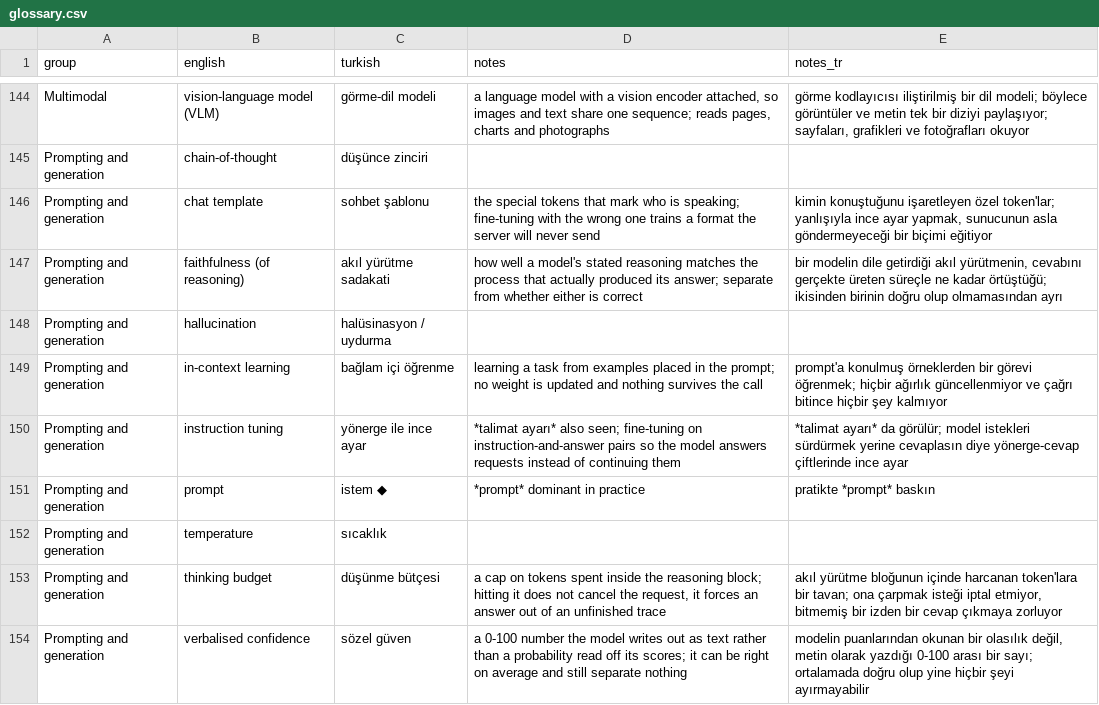
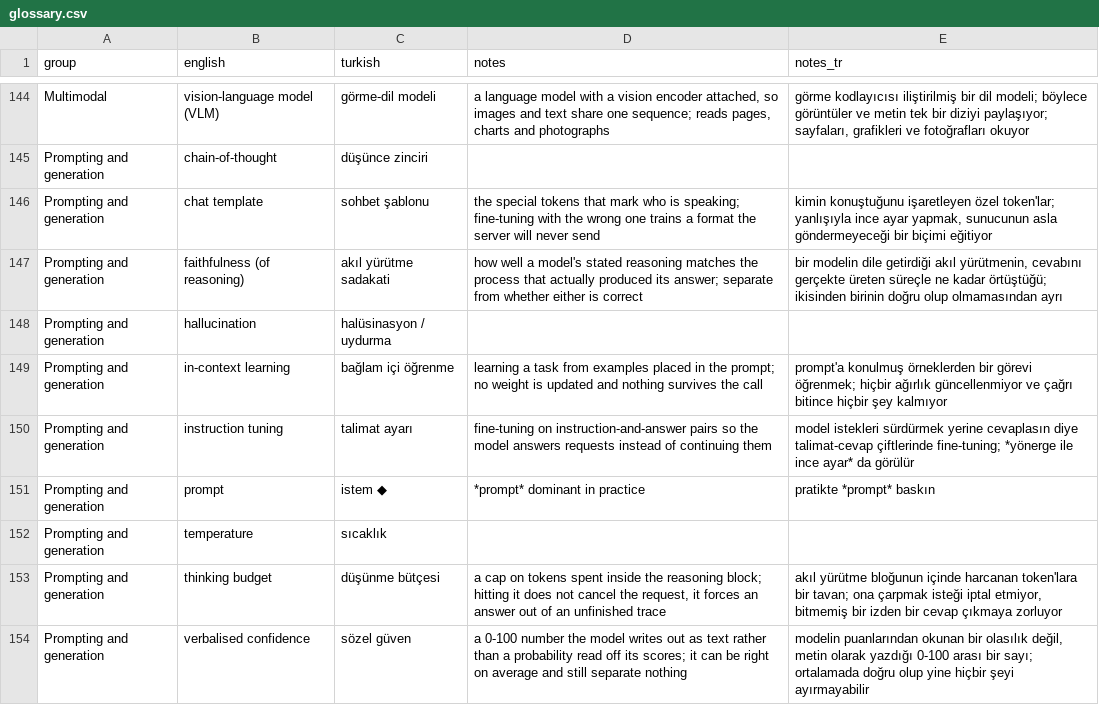
Before and after one commit to bbardakk/uygulamali-dogal-dil-isleme, a CSV file: en/appendices/glossary.csv, drawn as a sheet; only a part is shown, gaps mark what is left out; the diff covers the shown part only.

```diff
--- a/en/appendices/glossary.csv
+++ b/en/appendices/glossary.csv
@@ -149,3 +149,3 @@ Prompting and generation,hallucination,halüsinasyon / uydurma,,
 Prompting and generation,in-context learning,bağlam içi öğrenme,learning a task from examples placed in the prompt; no weight is updated and nothing survives the call,prompt'a konulmuş örneklerden bir görevi öğrenmek; hiçbir ağırlık güncellenmiyor ve çağrı bitince hiçbir şey kalmıyor
-Prompting and generation,instruction tuning,yönerge ile ince ayar,*talimat ayarı* also seen; fine-tuning on instruction-and-answer pairs so the model answers requests instead of continuing them,*talimat ayarı* da görülür; model istekleri sürdürmek yerine cevaplasın diye yönerge-cevap çiftlerinde ince ayar
+Prompting and generation,instruction tuning,talimat ayarı,fine-tuning on instruction-and-answer pairs so the model answers requests instead of continuing them,model istekleri sürdürmek yerine cevaplasın diye talimat-cevap çiftlerinde fine-tuning; *yönerge ile ince ayar* da görülür
 Prompting and generation,prompt,istem ◆,*prompt* dominant in practice,pratikte *prompt* baskın
```
Also changed, not shown: 29 edited cells elsewhere in this file, 2 other files.
